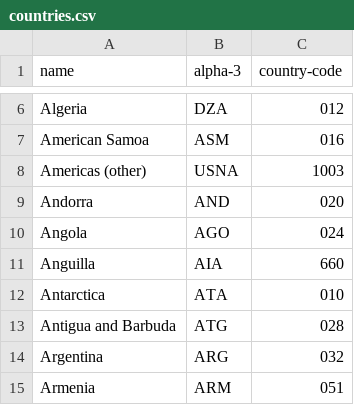
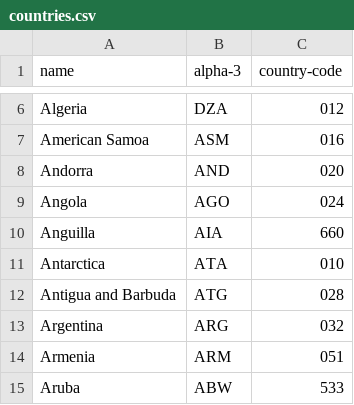
Before and after one commit to IcECreAm777/DBS_Projekt, a CSV file: data/countries.csv, drawn as a sheet; only a part is shown, gaps mark what is left out; the shorter side is filled out with more unchanged rows; the diff names each change by its address in the sheet, - before the commit and + after, or states it on an @@ line.

```diff
--- a/data/countries.csv
+++ b/data/countries.csv
-row 8: Americas (other) | USNA | 1003
```
Also changed, not shown: 2 other files.
